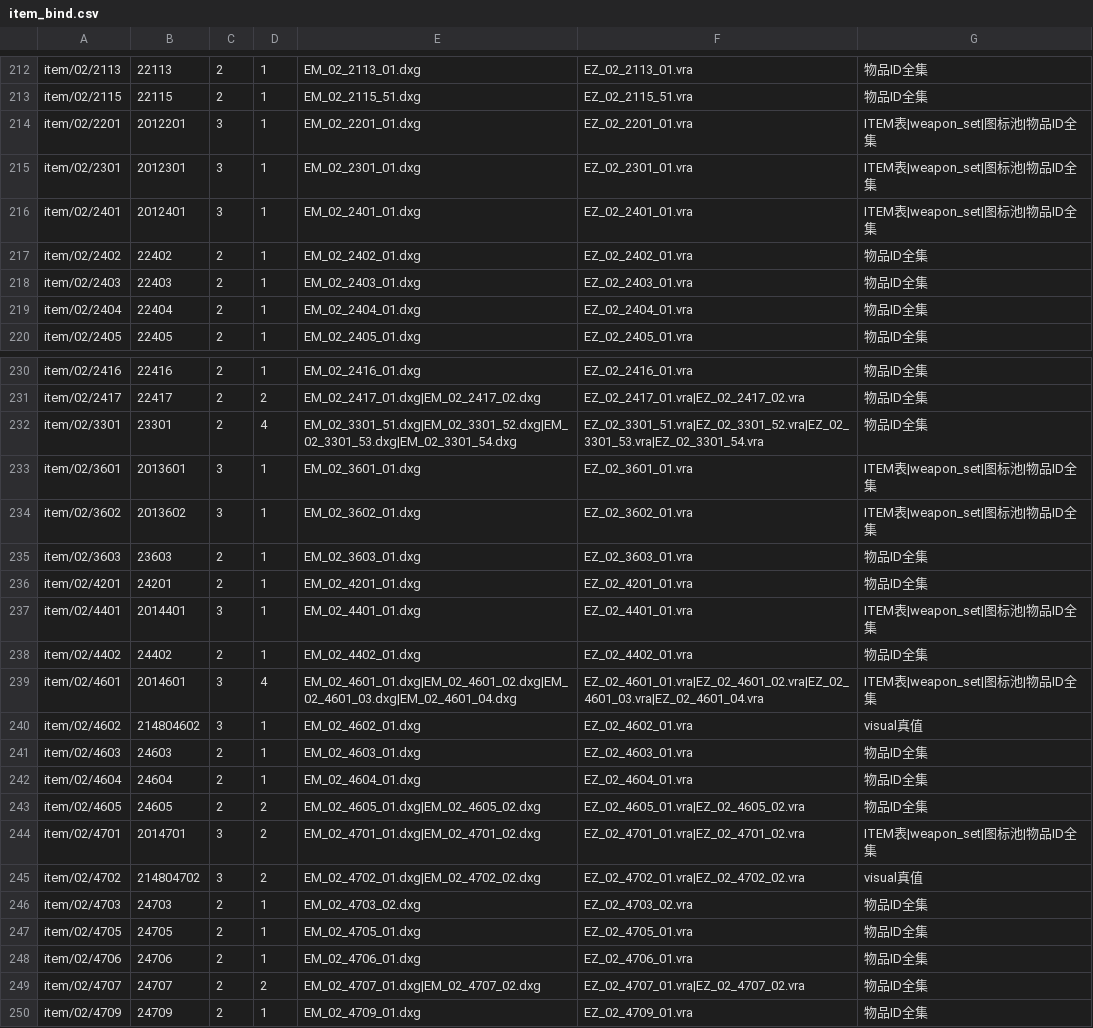
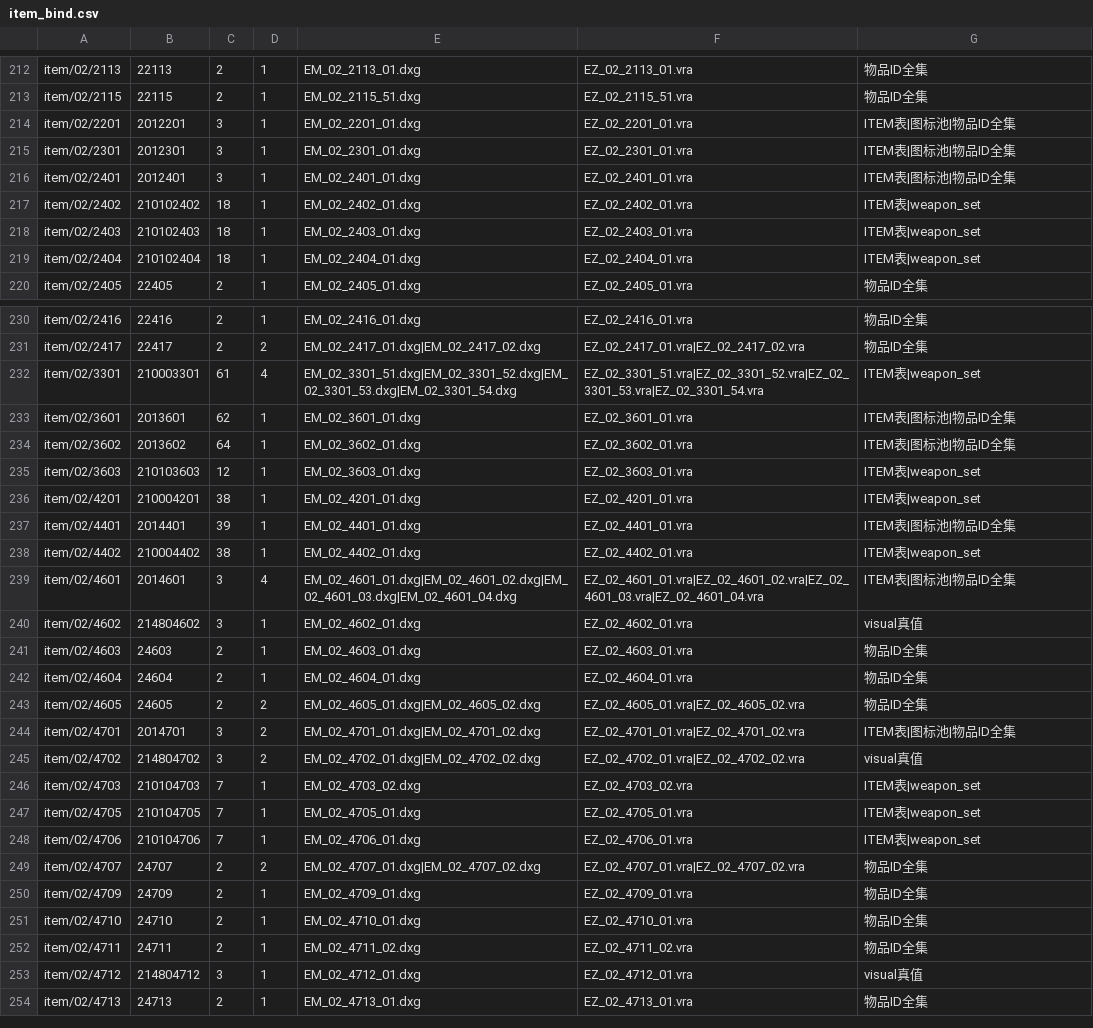
Before and after one commit to play3817455/viewer, a CSV file: item_bind.csv, drawn as a sheet; only a part is shown, gaps mark what is left out; the shorter side is filled out with more unchanged rows; the diff covers the shown part only.

```diff
--- a/item_bind.csv
+++ b/item_bind.csv
@@ -213,8 +213,8 @@ item/02/2113,22113,2,1,EM_02_2113_01.dxg,EZ_02_2113_01.vra,物品ID全集,
 item/02/2115,22115,2,1,EM_02_2115_51.dxg,EZ_02_2115_51.vra,物品ID全集,
-item/02/2201,2012201,3,1,EM_02_2201_01.dxg,EZ_02_2201_01.vra,ITEM表|weapon_set|图标池|物品ID全集,
-item/02/2301,2012301,3,1,EM_02_2301_01.dxg,EZ_02_2301_01.vra,ITEM表|weapon_set|图标池|物品ID全集,
-item/02/2401,2012401,3,1,EM_02_2401_01.dxg,EZ_02_2401_01.vra,ITEM表|weapon_set|图标池|物品ID全集,
-item/02/2402,22402,2,1,EM_02_2402_01.dxg,EZ_02_2402_01.vra,物品ID全集,
-item/02/2403,22403,2,1,EM_02_2403_01.dxg,EZ_02_2403_01.vra,物品ID全集,
-item/02/2404,22404,2,1,EM_02_2404_01.dxg,EZ_02_2404_01.vra,物品ID全集,
+item/02/2201,2012201,3,1,EM_02_2201_01.dxg,EZ_02_2201_01.vra,ITEM表|图标池|物品ID全集,
+item/02/2301,2012301,3,1,EM_02_2301_01.dxg,EZ_02_2301_01.vra,ITEM表|图标池|物品ID全集,
+item/02/2401,2012401,3,1,EM_02_2401_01.dxg,EZ_02_2401_01.vra,ITEM表|图标池|物品ID全集,
+item/02/2402,210102402,18,1,EM_02_2402_01.dxg,EZ_02_2402_01.vra,ITEM表|weapon_set,
+item/02/2403,210102403,18,1,EM_02_2403_01.dxg,EZ_02_2403_01.vra,ITEM表|weapon_set,
+item/02/2404,210102404,18,1,EM_02_2404_01.dxg,EZ_02_2404_01.vra,ITEM表|weapon_set,
 item/02/2405,22405,2,1,EM_02_2405_01.dxg,EZ_02_2405_01.vra,物品ID全集,
@@ -231,10 +231,10 @@ item/02/2416,22416,2,1,EM_02_2416_01.dxg,EZ_02_2416_01.vra,物品ID全集,
 item/02/2417,22417,2,2,EM_02_2417_01.dxg|EM_02_2417_02.dxg,EZ_02_2417_01.vra|EZ_02_2417_02.vra,物品ID全集,
-item/02/3301,23301,2,4,EM_02_3301_51.dxg|EM_02_3301_52.dxg|EM_02_3301_53.dxg|EM_02_3301_54.dxg,EZ_02_3301_51.vra|EZ_02_3301_52.vra|EZ_02_3301_53.vra|EZ_02_3301_54.vra,物品ID全集,
-item/02/3601,2013601,3,1,EM_02_3601_01.dxg,EZ_02_3601_01.vra,ITEM表|weapon_set|图标池|物品ID全集,
-item/02/3602,2013602,3,1,EM_02_3602_01.dxg,EZ_02_3602_01.vra,ITEM表|weapon_set|图标池|物品ID全集,
-item/02/3603,23603,2,1,EM_02_3603_01.dxg,EZ_02_3603_01.vra,物品ID全集,
-item/02/4201,24201,2,1,EM_02_4201_01.dxg,EZ_02_4201_01.vra,物品ID全集,
-item/02/4401,2014401,3,1,EM_02_4401_01.dxg,EZ_02_4401_01.vra,ITEM表|weapon_set|图标池|物品ID全集,
-item/02/4402,24402,2,1,EM_02_4402_01.dxg,EZ_02_4402_01.vra,物品ID全集,
-item/02/4601,2014601,3,4,EM_02_4601_01.dxg|EM_02_4601_02.dxg|EM_02_4601_03.dxg|EM_02_4601_04.dxg,EZ_02_4601_01.vra|EZ_02_4601_02.vra|EZ_02_4601_03.vra|EZ_02_4601_04.vra,ITEM表|weapon_set|图标池|物品ID全集,
+item/02/3301,210003301,61,4,EM_02_3301_51.dxg|EM_02_3301_52.dxg|EM_02_3301_53.dxg|EM_02_3301_54.dxg,EZ_02_3301_51.vra|EZ_02_3301_52.vra|EZ_02_3301_53.vra|EZ_02_3301_54.vra,ITEM表|weapon_set,
+item/02/3601,2013601,62,1,EM_02_3601_01.dxg,EZ_02_3601_01.vra,ITEM表|图标池|物品ID全集,
+item/02/3602,2013602,64,1,EM_02_3602_01.dxg,EZ_02_3602_01.vra,ITEM表|图标池|物品ID全集,
+item/02/3603,210103603,12,1,EM_02_3603_01.dxg,EZ_02_3603_01.vra,ITEM表|weapon_set,
+item/02/4201,210004201,38,1,EM_02_4201_01.dxg,EZ_02_4201_01.vra,ITEM表|weapon_set,
+item/02/4401,2014401,39,1,EM_02_4401_01.dxg,EZ_02_4401_01.vra,ITEM表|图标池|物品ID全集,
+item/02/4402,210004402,38,1,EM_02_4402_01.dxg,EZ_02_4402_01.vra,ITEM表|weapon_set,
+item/02/4601,2014601,3,4,EM_02_4601_01.dxg|EM_02_4601_02.dxg|EM_02_4601_03.dxg|EM_02_4601_04.dxg,EZ_02_4601_01.vra|EZ_02_4601_02.vra|EZ_02_4601_03.vra|EZ_02_4601_04.vra,ITEM表|图标池|物品ID全集,
 item/02/4602,214804602,3,1,EM_02_4602_01.dxg,EZ_02_4602_01.vra,visual真值,
@@ -243,7 +243,7 @@ item/02/4604,24604,2,1,EM_02_4604_01.dxg,EZ_02_4604_01.vra,物品ID全集,
 item/02/4605,24605,2,2,EM_02_4605_01.dxg|EM_02_4605_02.dxg,EZ_02_4605_01.vra|EZ_02_4605_02.vra,物品ID全集,
-item/02/4701,2014701,3,2,EM_02_4701_01.dxg|EM_02_4701_02.dxg,EZ_02_4701_01.vra|EZ_02_4701_02.vra,ITEM表|weapon_set|图标池|物品ID全集,
+item/02/4701,2014701,3,2,EM_02_4701_01.dxg|EM_02_4701_02.dxg,EZ_02_4701_01.vra|EZ_02_4701_02.vra,ITEM表|图标池|物品ID全集,
 item/02/4702,214804702,3,2,EM_02_4702_01.dxg|EM_02_4702_02.dxg,EZ_02_4702_01.vra|EZ_02_4702_02.vra,visual真值,
-item/02/4703,24703,2,1,EM_02_4703_02.dxg,EZ_02_4703_02.vra,物品ID全集,
-item/02/4705,24705,2,1,EM_02_4705_01.dxg,EZ_02_4705_01.vra,物品ID全集,
-item/02/4706,24706,2,1,EM_02_4706_01.dxg,EZ_02_4706_01.vra,物品ID全集,
+item/02/4703,210104703,7,1,EM_02_4703_02.dxg,EZ_02_4703_02.vra,ITEM表|weapon_set,
+item/02/4705,210104705,7,1,EM_02_4705_01.dxg,EZ_02_4705_01.vra,ITEM表|weapon_set,
+item/02/4706,210104706,7,1,EM_02_4706_01.dxg,EZ_02_4706_01.vra,ITEM表|weapon_set,
 item/02/4707,24707,2,2,EM_02_4707_01.dxg|EM_02_4707_02.dxg,EZ_02_4707_01.vra|EZ_02_4707_02.vra,物品ID全集,
```
Also changed, not shown: 147 edited cells elsewhere in this file, 4 other files.
